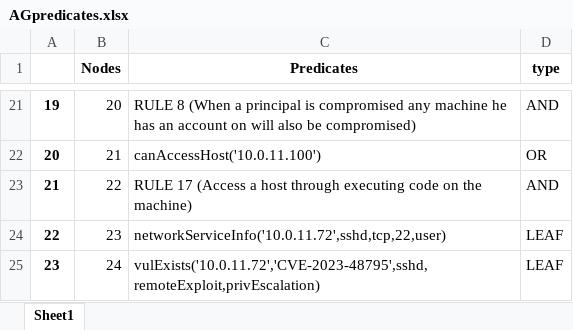
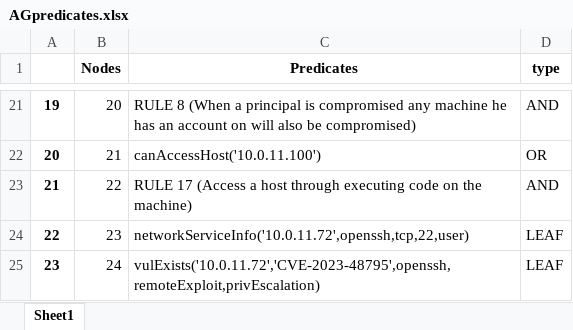
Before and after one commit to Kekere/prelude-elk, an Excel workbook: public_html/ADG/AGpredicates.xlsx, sheet Sheet1, drawn as a sheet; only a part is shown, gaps mark what is left out; values as stored, in another font and other column widths than the file's, no borders; the diff names each change by its address in the sheet, - before the commit and + after, or states it on an @@ line.

```diff
--- a/public_html/ADG/AGpredicates.xlsx (sheet Sheet1)
+++ b/public_html/ADG/AGpredicates.xlsx (sheet Sheet1)
-C24 (Predicates): networkServiceInfo('10.0.11.72',sshd,tcp,22,user)
+C24 (Predicates): networkServiceInfo('10.0.11.72',openssh,tcp,22,user)
-C25 (Predicates): vulExists('10.0.11.72','CVE-2023-48795',sshd,remoteExploit,privEscalation)
+C25 (Predicates): vulExists('10.0.11.72','CVE-2023-48795',openssh,remoteExploit,privEscalation)
```
Also changed, not shown: public_html/ADG/Adjmatrix.xlsx, public_html/ADG/Flowmatrix.xlsx, 29 other files.
